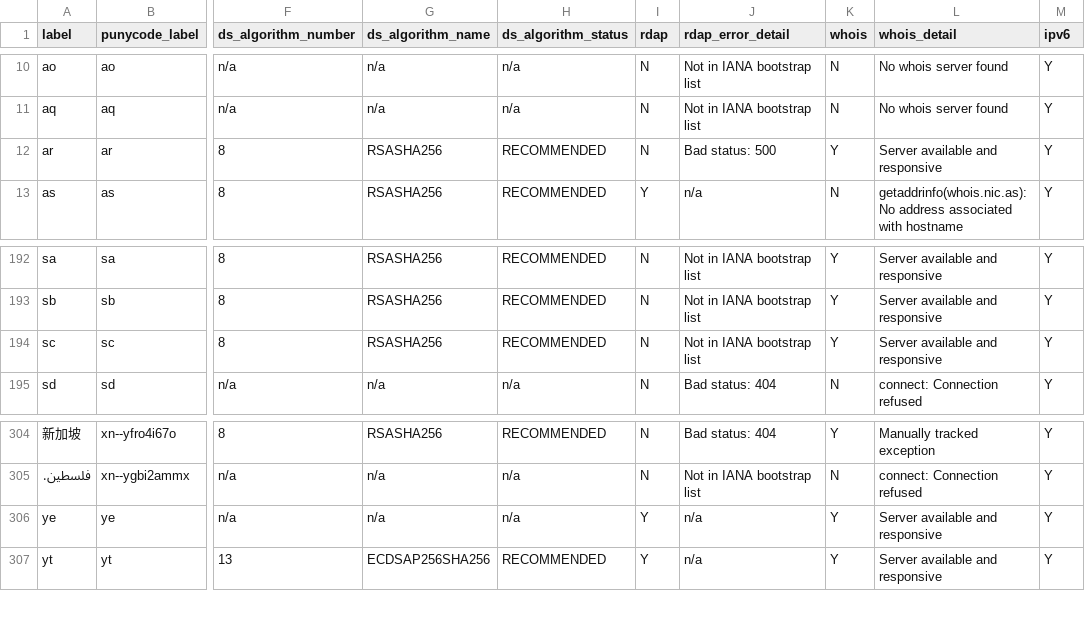
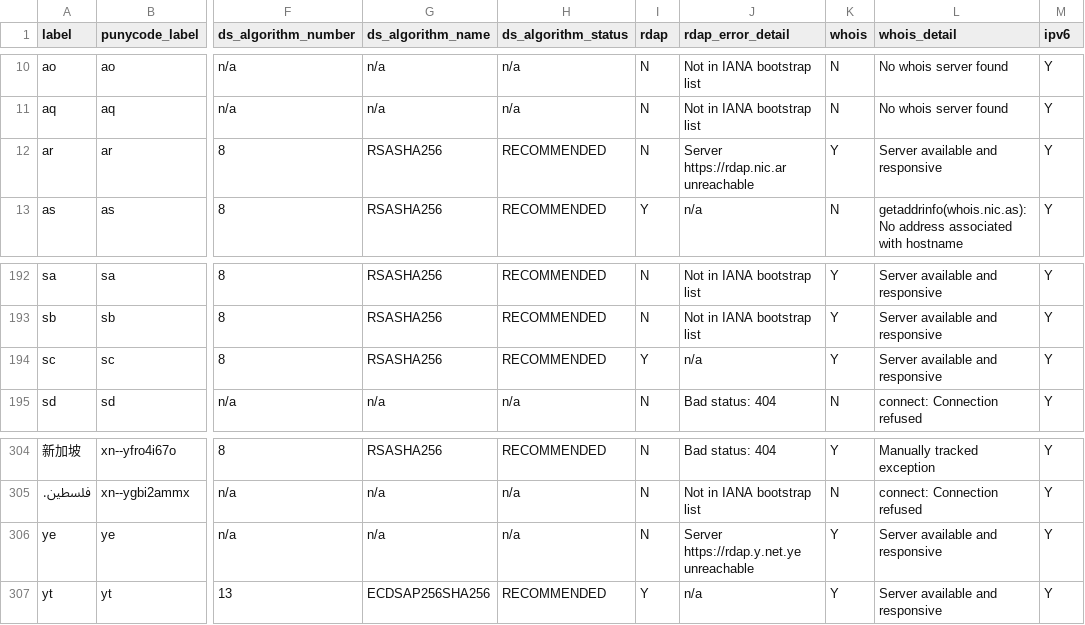
Before and after one commit to fleeblewidget/cctld-protocol-data, a CSV file: results/latest_protocol_data.csv, drawn as a sheet; only a part is shown, gaps mark what is left out; the diff covers the shown part only; the diff names each change by its address in the sheet, - before the commit and + after, or states it on an @@ line.

```diff
--- a/results/latest_protocol_data.csv
+++ b/results/latest_protocol_data.csv
-J12 (rdap_error_detail): Bad status: 500
+J12 (rdap_error_detail): Server https://rdap.nic.ar unreachable
-I194 (rdap): N
+I194 (rdap): Y
-J194 (rdap_error_detail): Not in IANA bootstrap list
+J194 (rdap_error_detail): n/a
-I306 (rdap): Y
+I306 (rdap): N
-J306 (rdap_error_detail): n/a
+J306 (rdap_error_detail): Server https://rdap.y.net.ye unreachable
```
Also changed, not shown: 18 edited cells elsewhere in this file.
